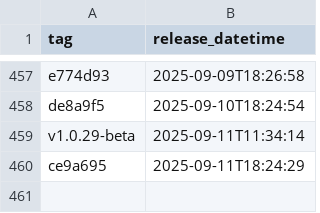
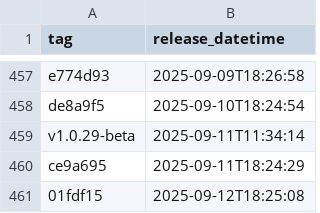
Before and after one commit to NHSDigital/eps-vpc-resources, a CSV file: _data/dev_deployments.csv, drawn as a sheet; only a part is shown, gaps mark what is left out.

```diff
--- a/_data/dev_deployments.csv
+++ b/_data/dev_deployments.csv
@@ -460 +460,2 @@ v1.0.29-beta,2025-09-11T11:34:14
 ce9a695,2025-09-11T18:24:29
+01fdf15,2025-09-12T18:25:08
```
Also changed, not shown: 1 other file.
